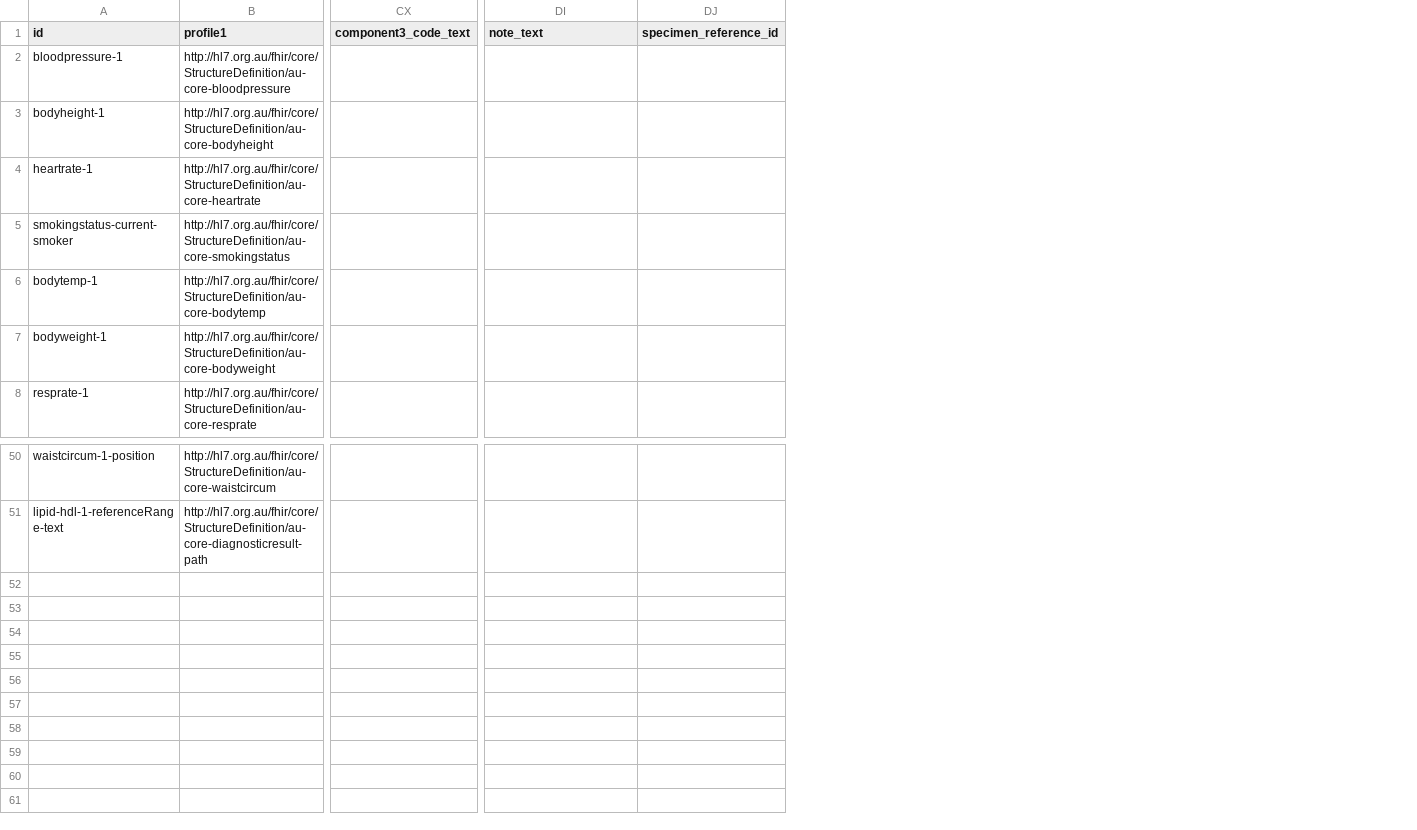
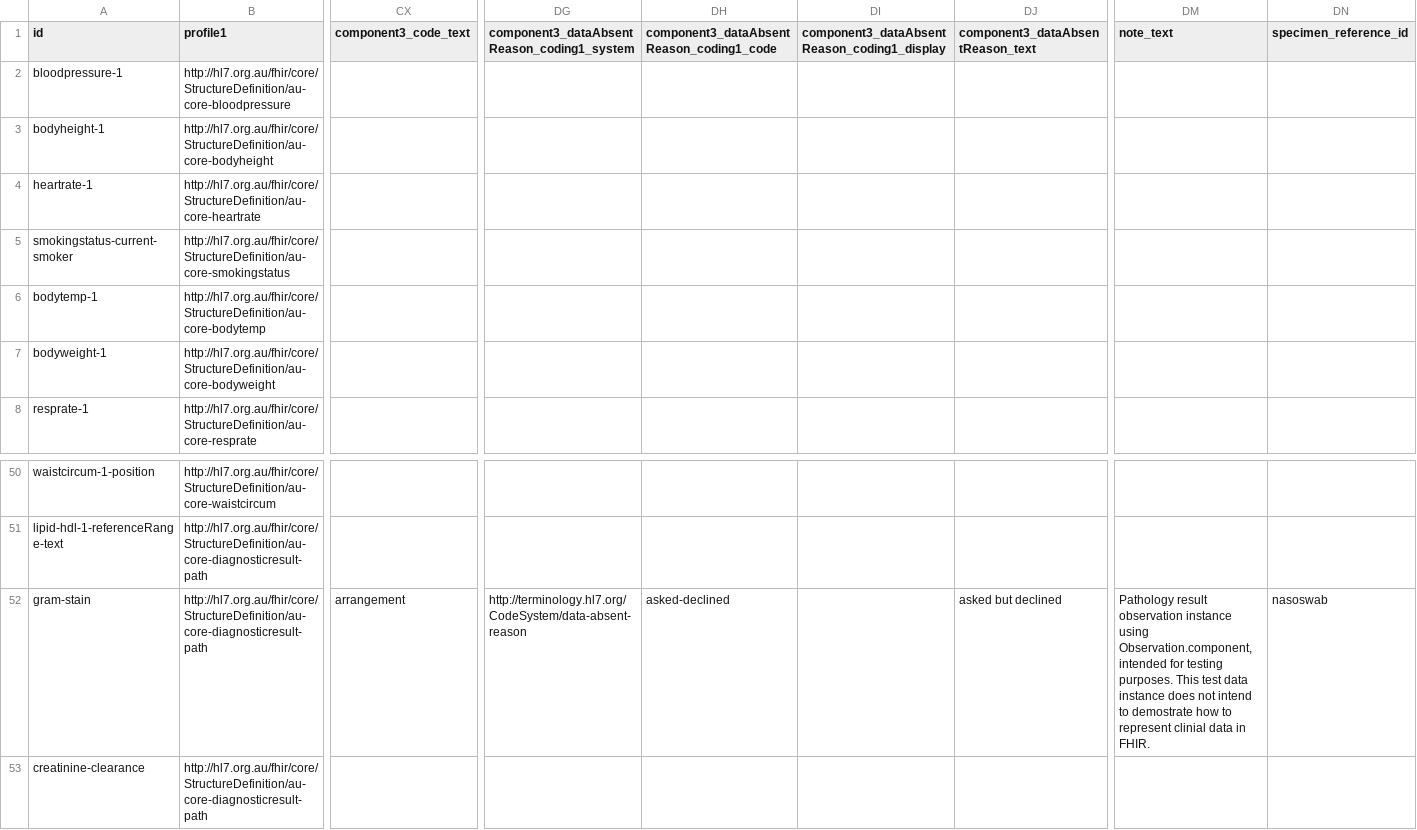
Before and after one commit to hl7au/au-fhir-test-data, a CSV file: testdata-csv/AU Core Sample Data - Observation.csv, drawn as a sheet; only a part is shown, gaps mark what is left out; rows hold the shown columns only; the diff names each change by its address in the sheet, - before the commit and + after, or states it on an @@ line.

Commit message:
Added Pathology Result Observation instances to CSV
Added Pathology Result Observation instances
- Observation-gram-stain
- Observation-creatinine-clearance
to Observation.csv

```diff
--- a/testdata-csv/AU Core Sample Data - Observation.csv
+++ b/testdata-csv/AU Core Sample Data - Observation.csv
+column DG, row 1: component3_dataAbsentReason_coding1_system
+column DH, row 1: component3_dataAbsentReason_coding1_code
+column DI, row 1: component3_dataAbsentReason_coding1_display
+column DJ (component3_dataAbsentReason_text), empty
+row 52: gram-stain | http://hl7.org.au/fhir/core/StructureDefinition/au-core-diagnosticresult-path | arrangement | http://terminology.hl7.org/CodeSystem/data-absent-reason | asked-declined |  | asked but declined | Pathology result observation instance using Observation.component, intended for testing purposes. This test data instance does not intend to demostrate how to represent clinial data in FHIR. | nasoswab
+row 53: creatinine-clearance | http://hl7.org.au/fhir/core/StructureDefinition/au-core-diagnosticresult-path
```
